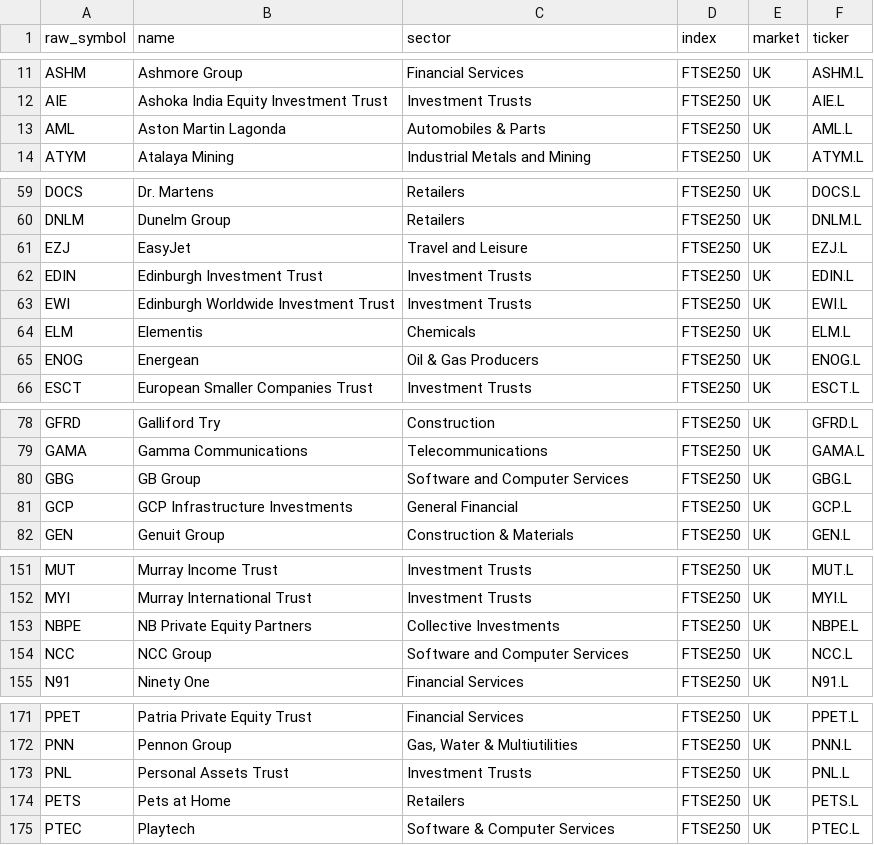
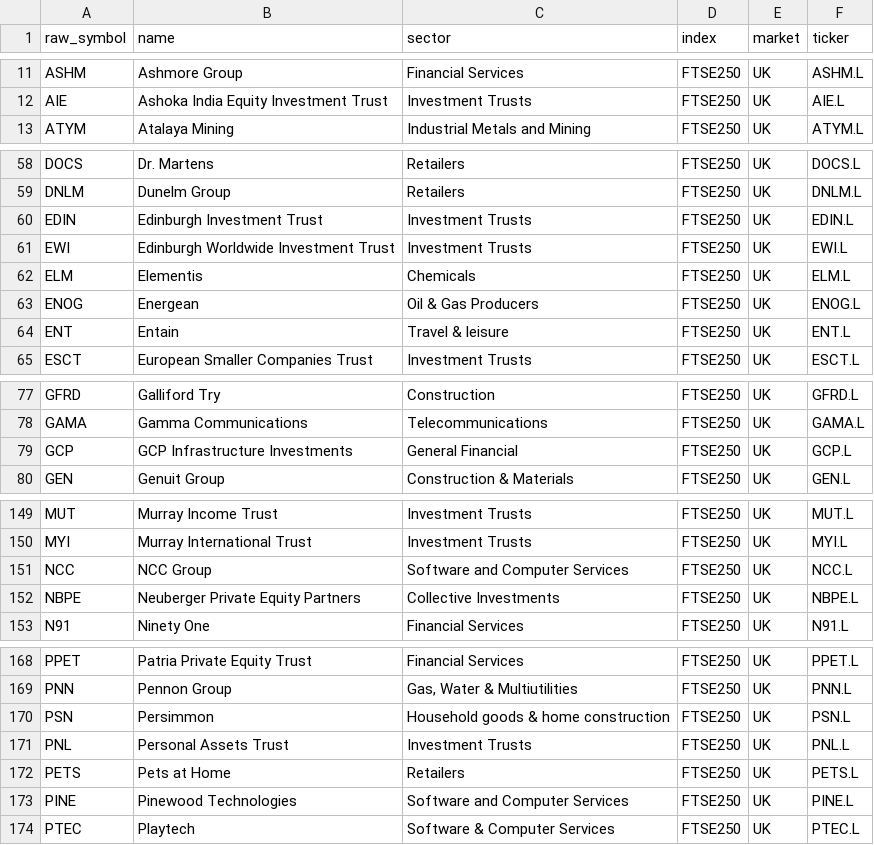
Before and after one commit to patricklinsdell03-dev/Stan-charts-3, a CSV file: cache/universe_FTSE250.csv, drawn as a sheet; only a part is shown, gaps mark what is left out; removed rows and columns are numbered as before the commit, all else as after; the diff covers the shown part only; the diff names each change by its address in the sheet, - before the commit and + after, or states it on an @@ line.

```diff
--- a/cache/universe_FTSE250.csv
+++ b/cache/universe_FTSE250.csv
-row 13: AML | Aston Martin Lagonda | Automobiles & Parts | FTSE250 | UK | AML.L
-row 61: EZJ | EasyJet | Travel and Leisure | FTSE250 | UK | EZJ.L
+row 64: ENT | Entain | Travel & leisure | FTSE250 | UK | ENT.L
-row 80: GBG | GB Group | Software and Computer Services | FTSE250 | UK | GBG.L
-row 153: NBPE | NB Private Equity Partners | Collective Investments | FTSE250 | UK | NBPE.L
+row 152: NBPE | Neuberger Private Equity Partners | Collective Investments | FTSE250 | UK | NBPE.L
+row 170: PSN | Persimmon | Household goods & home construction | FTSE250 | UK | PSN.L
+row 173: PINE | Pinewood Technologies | Software and Computer Services | FTSE250 | UK | PINE.L
```
Also changed, not shown: 2 added rows and 2 removed rows elsewhere in this file, cache/sectors.csv, cache/universe_FTSE100.csv, 6 other files.
